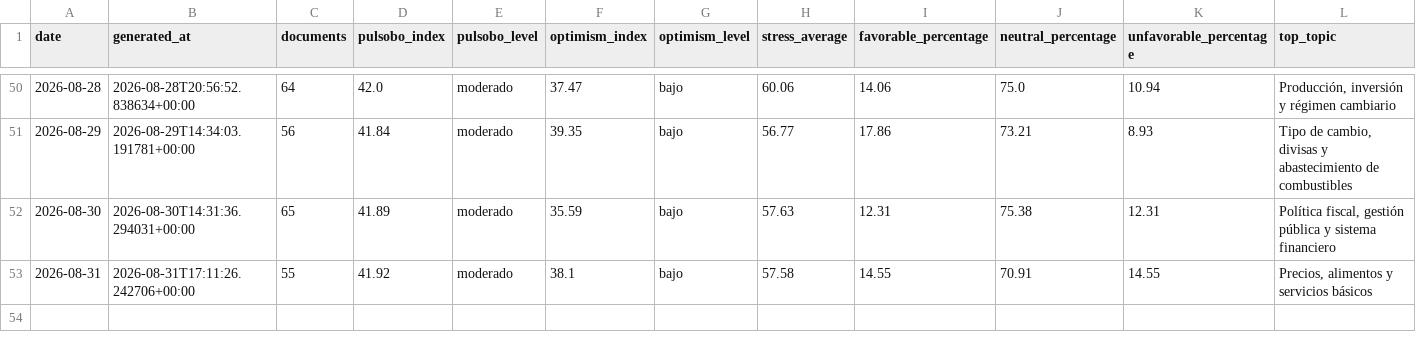
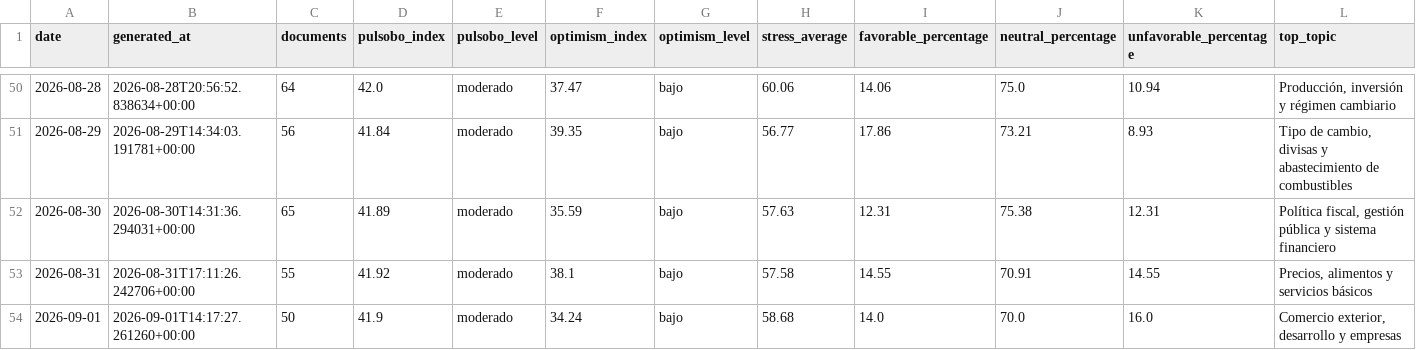
Before and after one commit to paul-pinto/TerMacroMetro, a CSV file: data/history/pulsobo_daily.csv, drawn as a sheet; only a part is shown, gaps mark what is left out; rows hold the shown columns only; the diff names each change by its address in the sheet, - before the commit and + after, or states it on an @@ line.

```diff
--- a/data/history/pulsobo_daily.csv
+++ b/data/history/pulsobo_daily.csv
+row 54: 2026-09-01 | 2026-09-01T14:17:27.261260+00:00 | 50 | 41.9 | moderado | 34.24 | bajo | 58.68 | 14.0 | 70.0 | 16.0 | Comercio exterior, desarrollo y empresas
```
Also changed, not shown: data/bolivia/eventos_bolivia_operativos.csv, 15 other files.
